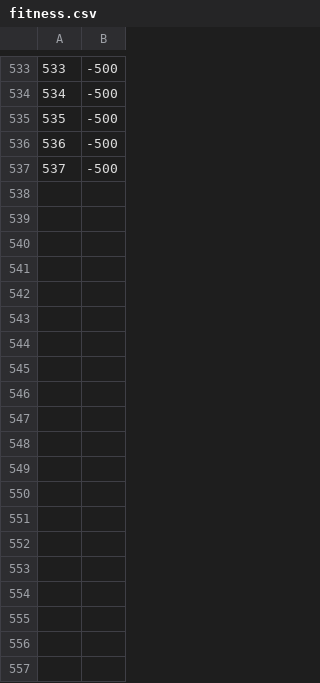
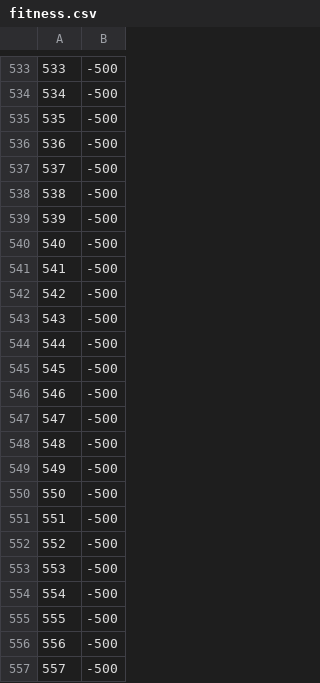
Before and after one commit to jaoff15/LudoGame, a CSV file: Ludo64bitVersion/data/24/fitness.csv, drawn as a sheet; only a part is shown, gaps mark what is left out; the diff covers the shown part only.

```diff
--- a/Ludo64bitVersion/data/24/fitness.csv
+++ b/Ludo64bitVersion/data/24/fitness.csv
@@ -537 +537,21 @@
 537,-500
+538,-500
+539,-500
+540,-500
+541,-500
+542,-500
+543,-500
+544,-500
+545,-500
+546,-500
+547,-500
+548,-500
+549,-500
+550,-500
+551,-500
+552,-500
+553,-500
+554,-500
+555,-500
+556,-500
+557,-500
```
Also changed, not shown: 73 added rows elsewhere in this file, Ludo64bitVersion/data/24/avg_gen_fitness.csv, Ludo64bitVersion/data/24/winners.csv, 4 other files.
